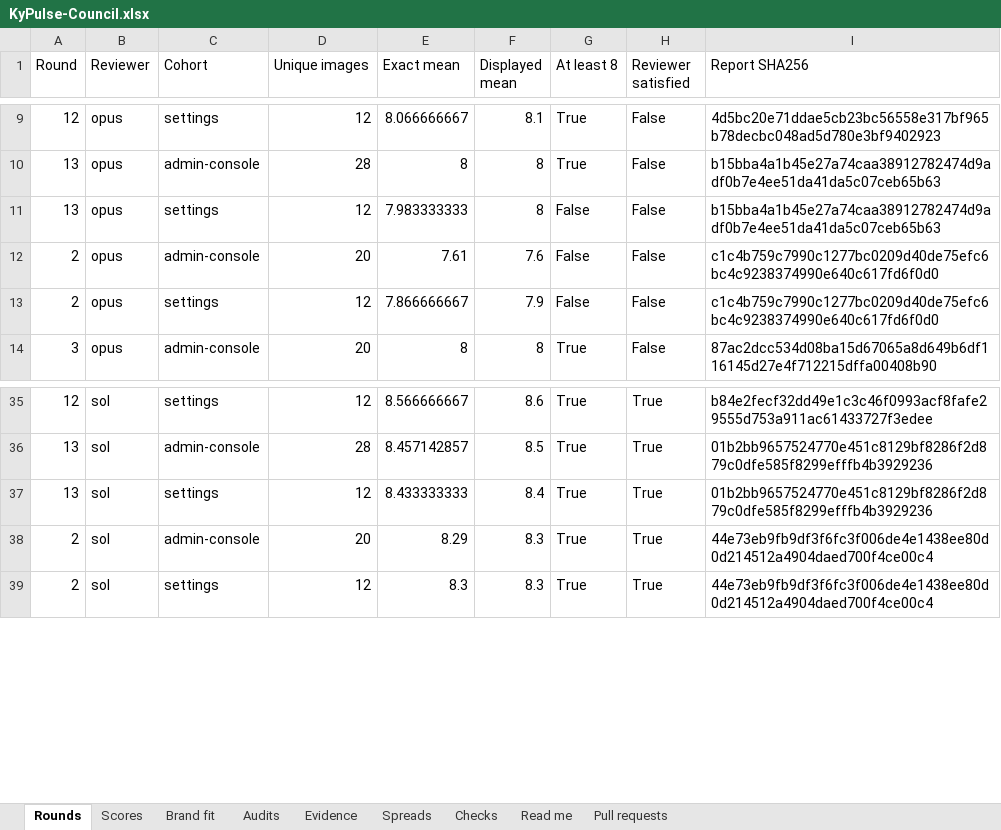
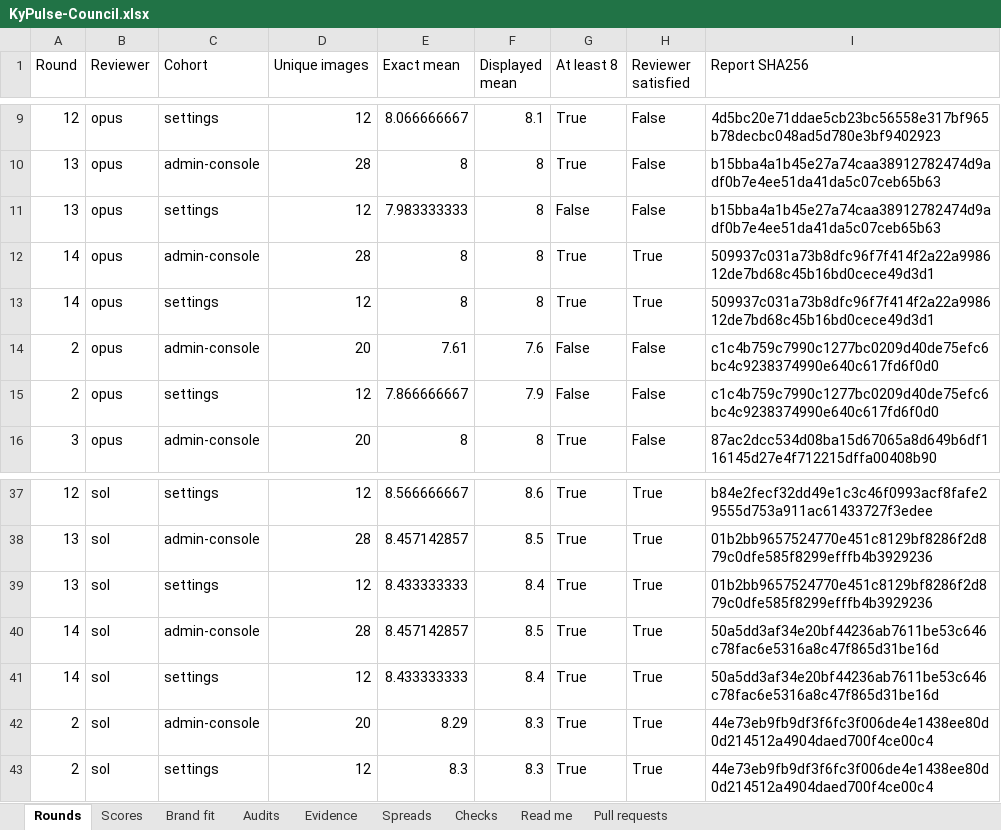
Before and after one commit to Busnes-app/KyPulse-server, an Excel workbook: docs/ui-pulse-eight/KyPulse-Council.xlsx, sheet Rounds, drawn as a sheet; only a part is shown, gaps mark what is left out; values as stored, in another font and other column widths than the file's, no borders; the diff names each change by its address in the sheet, - before the commit and + after, or states it on an @@ line.

```diff
--- a/docs/ui-pulse-eight/KyPulse-Council.xlsx (sheet Rounds)
+++ b/docs/ui-pulse-eight/KyPulse-Council.xlsx (sheet Rounds)
+row 12: 14 | opus | admin-console | 28 | 8 | 8 | True | True | 509937c031a73b8dfc96f7f414f2a22a998612de7bd68c45b16bd0cece49d3d1
+row 13: 14 | opus | settings | 12 | 8 | 8 | True | True | 509937c031a73b8dfc96f7f414f2a22a998612de7bd68c45b16bd0cece49d3d1
+row 40: 14 | sol | admin-console | 28 | 8.457142857 | 8.5 | True | True | 50a5dd3af34e20bf44236ab7611be53c646c78fac6e5316a8c47f865d31be16d
+row 41: 14 | sol | settings | 12 | 8.433333333 | 8.4 | True | True | 50a5dd3af34e20bf44236ab7611be53c646c78fac6e5316a8c47f865d31be16d
```
Also changed, not shown: sheet Spreads, sheet Scores, sheet Brand fit, sheet Checks, sheet Audits, sheet Pull requests, 16 other files.
